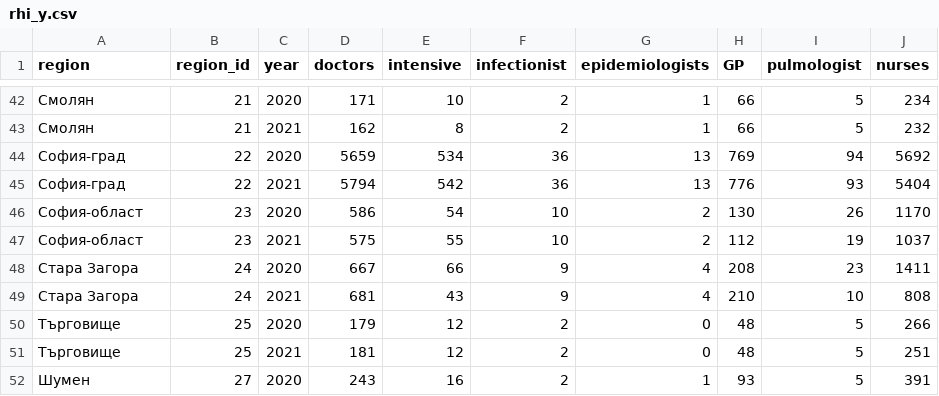
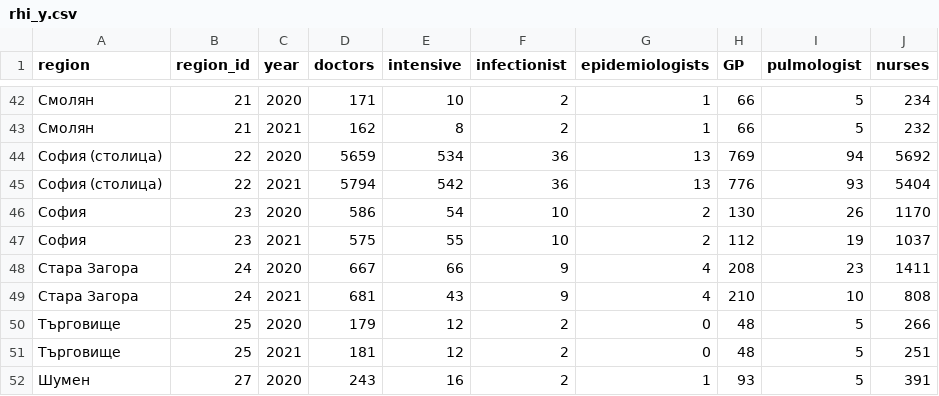
Before and after one commit to kostadinoff/COVID-19-MH, a CSV file: data/RHI_Data_HR/rhi_y.csv, drawn as a sheet; only a part is shown, gaps mark what is left out.

```diff
--- a/data/RHI_Data_HR/rhi_y.csv
+++ b/data/RHI_Data_HR/rhi_y.csv
@@ -43,6 +43,6 @@ region,region_id,year ,doctors,intensive,infectionist,epidemiologists,GP,pulmolo
 Смолян,21,2021,162,8,2,1,66,5,232
-София-град,22,2020,5659,534,36,13,769,94,5692
-София-град,22,2021,5794,542,36,13,776,93,5404
-София-област,23,2020,586,54,10,2,130,26,1170
-София-област,23,2021,575,55,10,2,112,19,1037
+София (столица),22,2020,5659,534,36,13,769,94,5692
+София (столица),22,2021,5794,542,36,13,776,93,5404
+София,23,2020,586,54,10,2,130,26,1170
+София,23,2021,575,55,10,2,112,19,1037
 Стара Загора,24,2020,667,66,9,4,208,23,1411
```
Also changed, not shown: data/RHI_Data_HR/rhi_м.csv, 2 other files.
